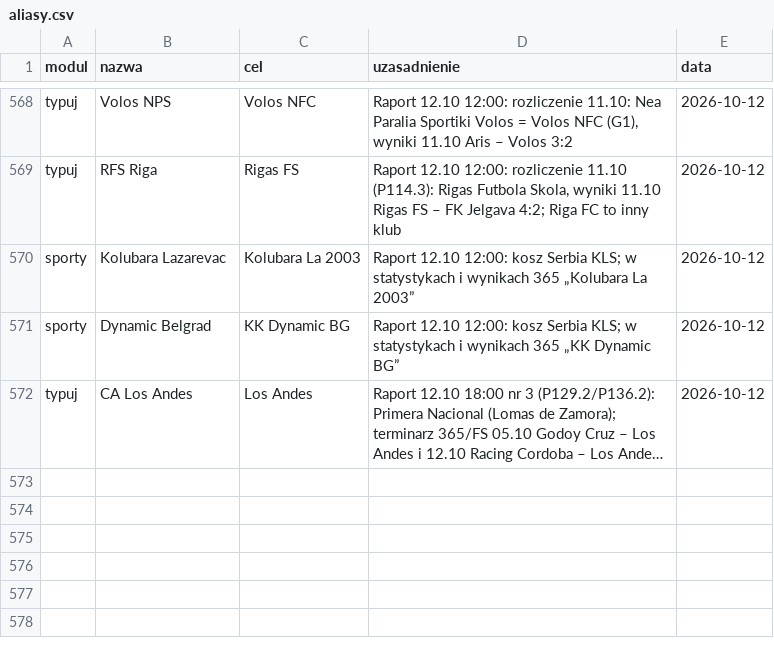
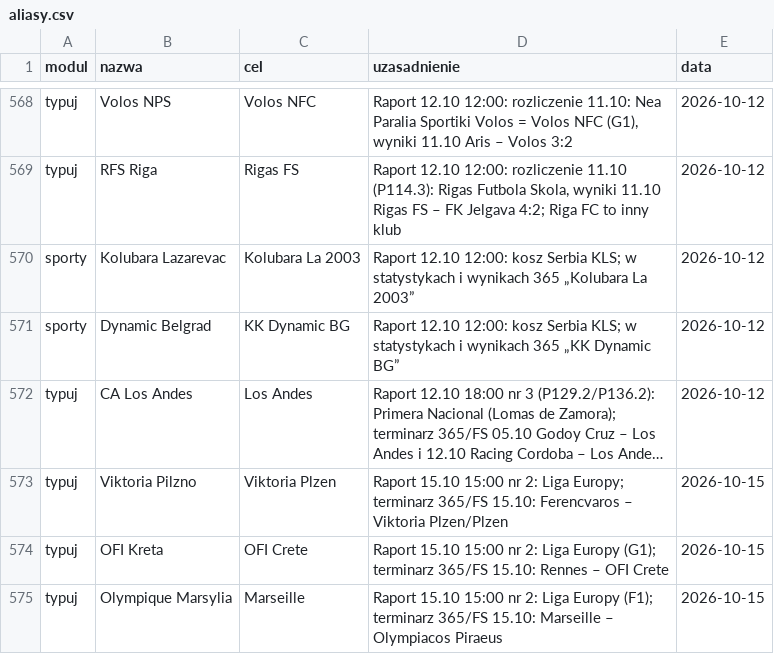
Before and after one commit to jedrzej82/sts-kb, a CSV file: aliasy.csv, drawn as a sheet; only a part is shown, gaps mark what is left out; long unchanged cells end in …; the diff names each change by its address in the sheet, - before the commit and + after, or states it on an @@ line.

```diff
--- a/aliasy.csv
+++ b/aliasy.csv
+row 573: typuj | Viktoria Pilzno | Viktoria Plzen | Raport 15.10 15:00 nr 2: Liga Europy; terminarz 365/FS 15.10: Ferencvaros – Viktoria Plzen/Plzen | 2026-10-15
+row 574: typuj | OFI Kreta | OFI Crete | Raport 15.10 15:00 nr 2: Liga Europy (G1); terminarz 365/FS 15.10: Rennes – OFI Crete | 2026-10-15
+row 575: typuj | Olympique Marsylia | Marseille | Raport 15.10 15:00 nr 2: Liga Europy (F1); terminarz 365/FS 15.10: Marseille – Olympiacos Piraeus | 2026-10-15
```
Also changed, not shown: 2 other files.
